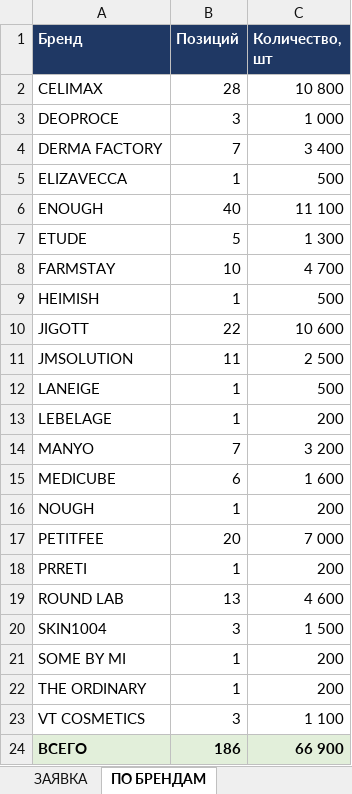
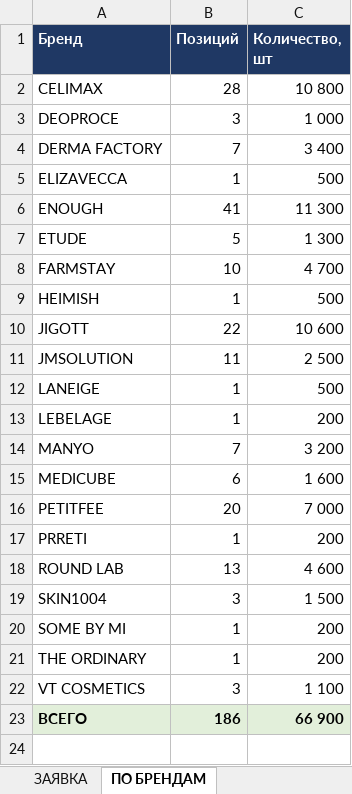
Before and after one commit to User26-2026/K-beauty-New, an Excel workbook: outputs/Заявка на весь ассортимент.xlsx, sheet ПО БРЕНДАМ, drawn as a sheet; values as stored, in another font and other column widths than the file's, no borders; the diff names each change by its address in the sheet, - before the commit and + after, or states it on an @@ line.

```diff
--- a/outputs/Заявка на весь ассортимент.xlsx (sheet ПО БРЕНДАМ)
+++ b/outputs/Заявка на весь ассортимент.xlsx (sheet ПО БРЕНДАМ)
-B6 (Позиций): 40
+B6 (Позиций): 41
-C6 (Количество, шт): 11 100
+C6 (Количество, шт): 11 300
-row 16: NOUGH | 1 | 200
```
Also changed, not shown: sheet ЗАЯВКА, 1 other file.
